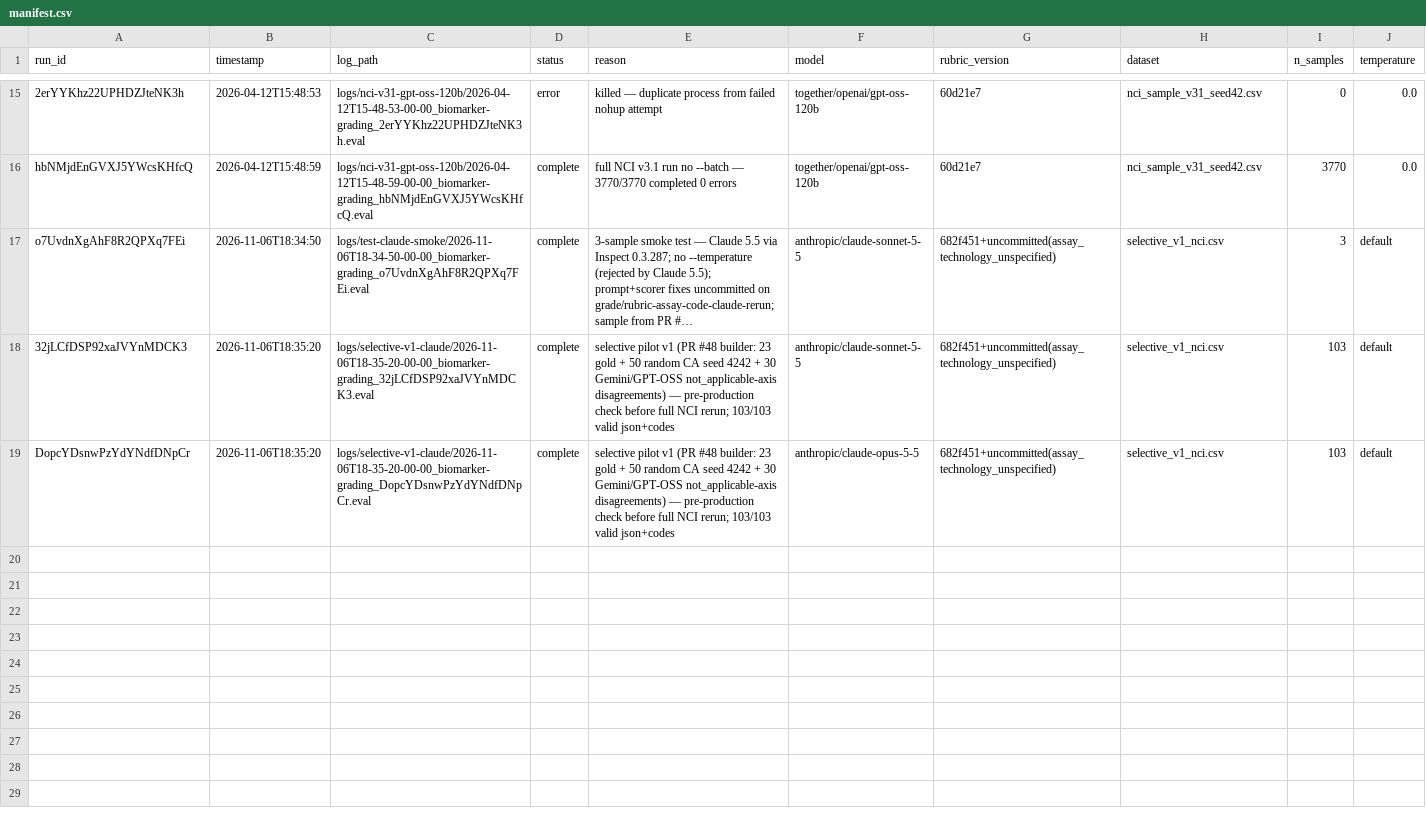
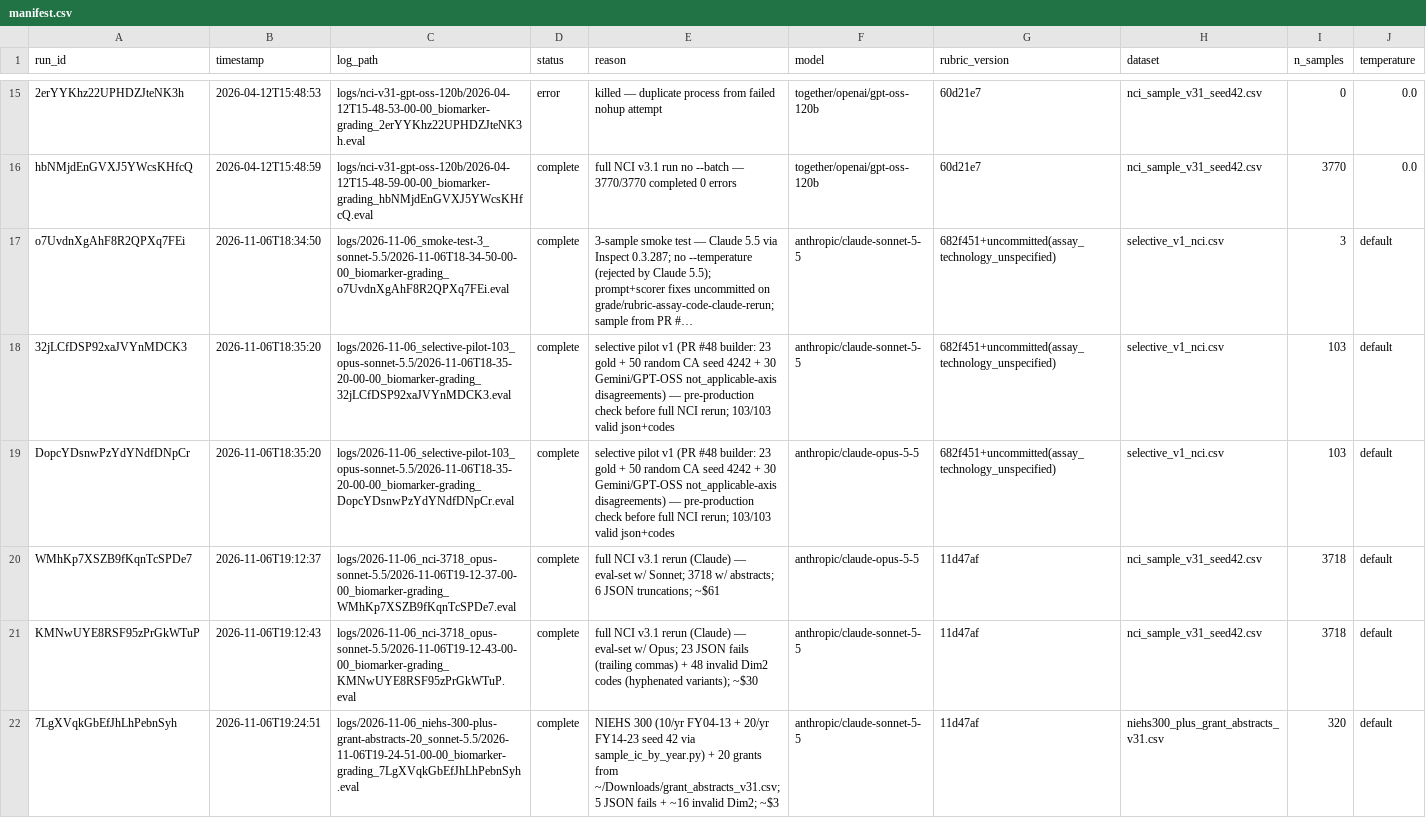
Before and after one commit to surrogate-sci/nih-biomarker-funding, a CSV file: logs/manifest.csv, drawn as a sheet; only a part is shown, gaps mark what is left out; long unchanged cells end in …; the diff covers the shown part only; the diff names each change by its address in the sheet, - before the commit and + after, or states it on an @@ line.

```diff
--- a/logs/manifest.csv
+++ b/logs/manifest.csv
-C17 (log_path): logs/test-claude-smoke/2026-11-06T18-34-50-00-00_biomarker-grading_o7UvdnXgAhF8R2QPXq7FEi.eval
+C17 (log_path): logs/2026-11-06_smoke-test-3_sonnet-5.5/2026-11-06T18-34-50-00-00_biomarker-grading_o7UvdnXgAhF8R2QPXq7FEi.eval
-C18 (log_path): logs/selective-v1-claude/2026-11-06T18-35-20-00-00_biomarker-grading_32jLCfDSP92xaJVYnMDCK3.eval
+C18 (log_path): logs/2026-11-06_selective-pilot-103_opus-sonnet-5.5/2026-11-06T18-35-20-00-00_biomarker-grading_32jLCfDSP92xaJVYnMDCK3.eval
-C19 (log_path): logs/selective-v1-claude/2026-11-06T18-35-20-00-00_biomarker-grading_DopcYDsnwPzYdYNdfDNpCr.eval
+C19 (log_path): logs/2026-11-06_selective-pilot-103_opus-sonnet-5.5/2026-11-06T18-35-20-00-00_biomarker-grading_DopcYDsnwPzYdYNdfDNpCr.eval
+row 20: WMhKp7XSZB9fKqnTcSPDe7 | 2026-11-06T19:12:37 | logs/2026-11-06_nci-3718_opus-sonnet-5.5/2026-11-06T19-12-37-00-00_biomarker-grading_WMhKp7XSZB9fKqnTcSPDe7.eval | complete | full NCI v3.1 rerun (Claude) — eval-set w/ Sonnet; 3718 w/ abstracts; 6 JSON truncations; ~$61 | anthropic/claude-opus-5-5 | 11d47af | nci_sample_v31_seed42.csv | 3718 | default
+row 21: KMNwUYE8RSF95zPrGkWTuP | 2026-11-06T19:12:43 | logs/2026-11-06_nci-3718_opus-sonnet-5.5/2026-11-06T19-12-43-00-00_biomarker-grading_KMNwUYE8RSF95zPrGkWTuP.eval | complete | full NCI v3.1 rerun (Claude) — eval-set w/ Opus; 23 JSON fails (trailing commas) + 48 invalid Dim2 codes (hyphenated variants); ~$30 | anthropic/claude-sonnet-5-5 | 11d47af | nci_sample_v31_seed42.csv | 3718 | default
+row 22: 7LgXVqkGbEfJhLhPebnSyh | 2026-11-06T19:24:51 | logs/2026-11-06_niehs-300-plus-grant-abstracts-20_sonnet-5.5/2026-11-06T19-24-51-00-00_biomarker-grading_7LgXVqkGbEfJhLhPebnSyh.eval | complete | NIEHS 300 (10/yr FY04-13 + 20/yr FY14-23 seed 42 via sample_ic_by_year.py) + 20 grants from ~/Downloads/grant_abstracts_v31.csv; 5 JSON fails + ~16 invalid Dim2; ~$3 | anthropic/claude-sonnet-5-5 | 11d47af | niehs300_plus_grant_abstracts_v31.csv | 320 | default
```
Also changed, not shown: 5 added rows elsewhere in this file.
